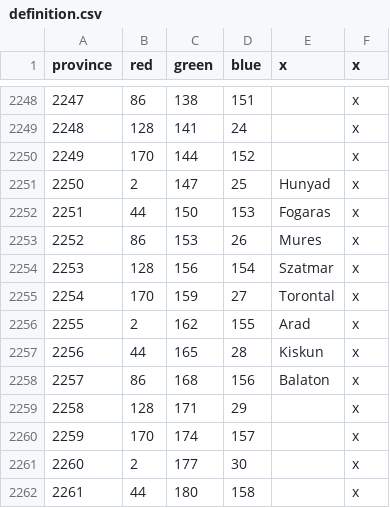
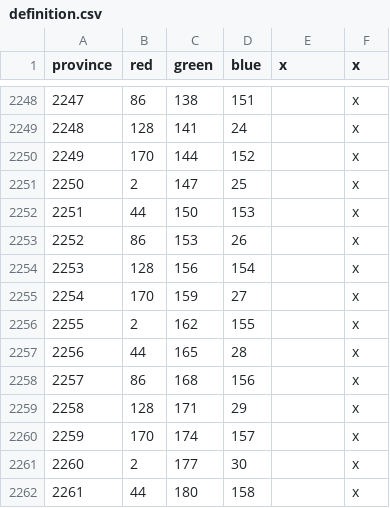
Before and after one commit to Pbhuh/GrandEuropa-HolyFury, a CSV file: map/definition.csv, drawn as a sheet; only a part is shown, gaps mark what is left out.

```diff
--- a/map/definition.csv
+++ b/map/definition.csv
@@ -2250,10 +2250,10 @@ province;red;green;blue;x;x
 2249;170;144;152;;x
-2250;2;147;25;Hunyad;x
-2251;44;150;153;Fogaras;x
-2252;86;153;26;Mures;x
-2253;128;156;154;Szatmar;x
-2254;170;159;27;Torontal;x
-2255;2;162;155;Arad;x
-2256;44;165;28;Kiskun;x
-2257;86;168;156;Balaton;x
+2250;2;147;25;;x
+2251;44;150;153;;x
+2252;86;153;26;;x
+2253;128;156;154;;x
+2254;170;159;27;;x
+2255;2;162;155;;x
+2256;44;165;28;;x
+2257;86;168;156;;x
 2258;128;171;29;;x
```
Also changed, not shown: localisation/HolyFuryPlus_provinces.csv, 9 other files.
